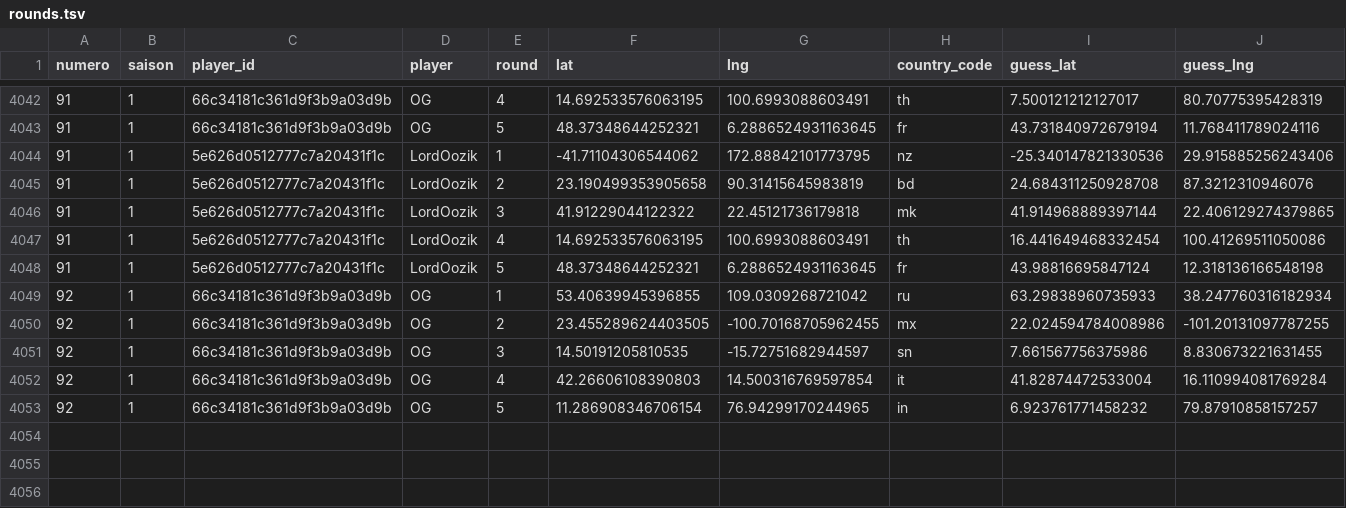
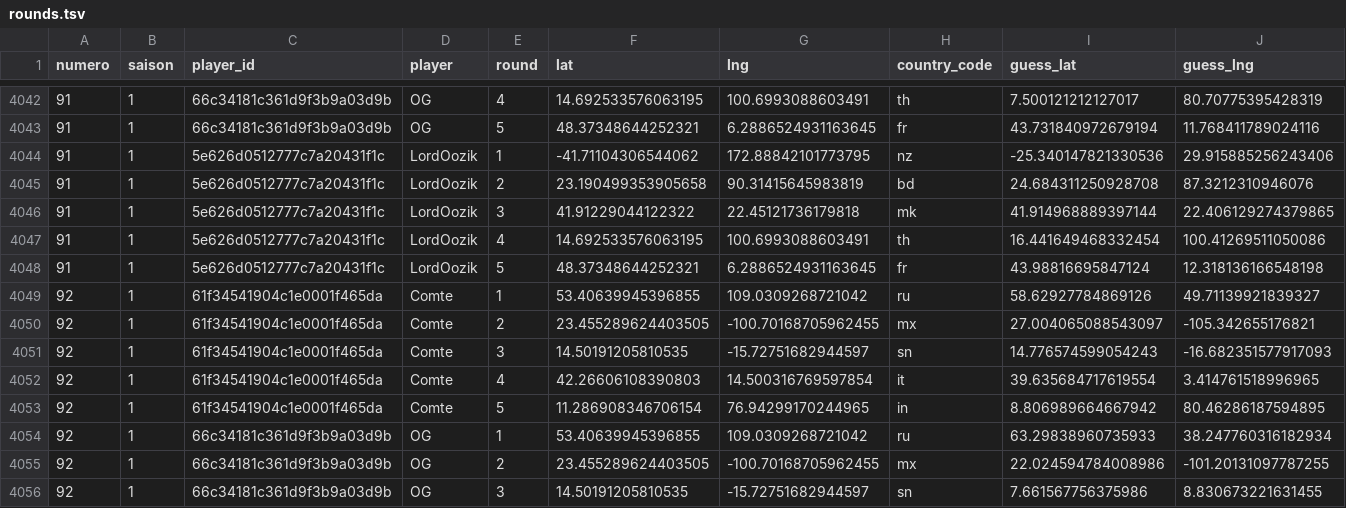
Before and after one commit to ComteUnderscoreL/geostats, a TSV file: data/rounds.tsv, drawn as a sheet; only a part is shown, gaps mark what is left out; the shorter side is filled out with more unchanged rows; rows hold the shown columns only; the diff names each change by its address in the sheet, - before the commit and + after, or states it on an @@ line.

```diff
--- a/data/rounds.tsv
+++ b/data/rounds.tsv
+row 4049: 92 | 1 | 61f34541904c1e0001f465da | Comte | 1 | 53.40639945396855 | 109.0309268721042 | ru | 58.62927784869126 | 49.71139921839327
+row 4050: 92 | 1 | 61f34541904c1e0001f465da | Comte | 2 | 23.455289624403505 | -100.70168705962455 | mx | 27.004065088543097 | -105.342655176821
+row 4051: 92 | 1 | 61f34541904c1e0001f465da | Comte | 3 | 14.50191205810535 | -15.72751682944597 | sn | 14.776574599054243 | -16.682351577917093
+row 4052: 92 | 1 | 61f34541904c1e0001f465da | Comte | 4 | 42.26606108390803 | 14.500316769597854 | it | 39.635684717619554 | 3.414761518996965
+row 4053: 92 | 1 | 61f34541904c1e0001f465da | Comte | 5 | 11.286908346706154 | 76.94299170244965 | in | 8.806989664667942 | 80.46286187594895
```
Also changed, not shown: data/totals.tsv.
